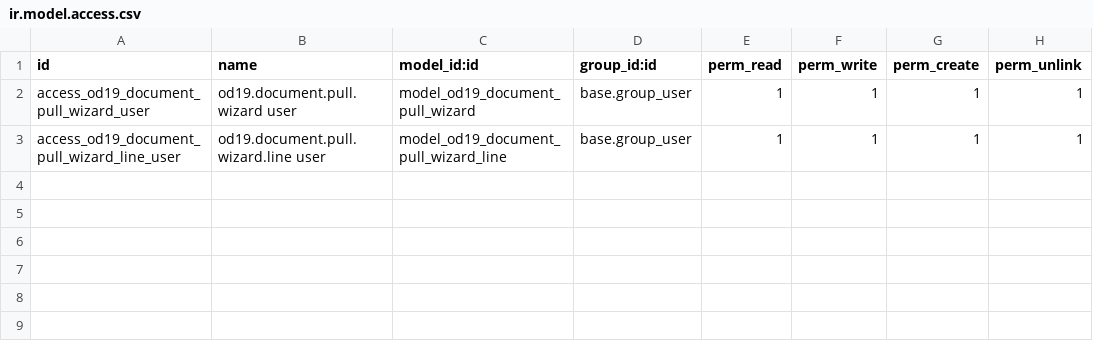
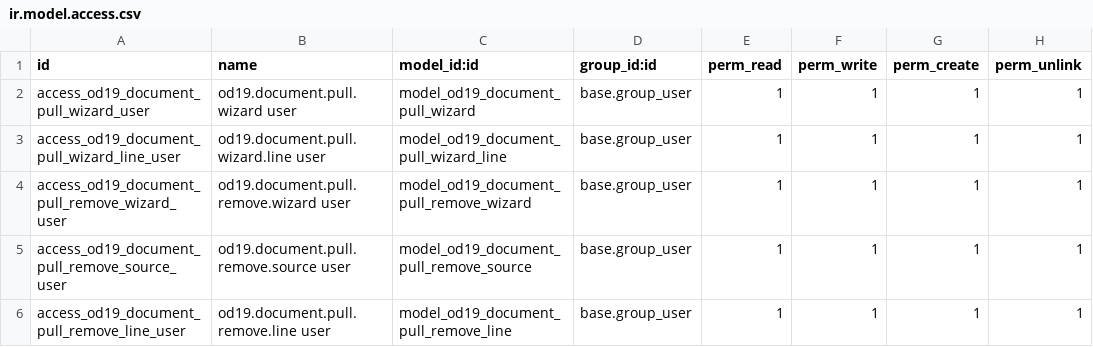
Before and after one commit to nattanonvs/odoo19ce-autoinfo, a CSV file: custom_addons/od19_document_pull/security/ir.model.access.csv, drawn as a sheet; the diff names each change by its address in the sheet, - before the commit and + after, or states it on an @@ line.

Commit message:
feat(od19_document_pull): add remove wizard with mandatory confirmation
Add od19.document.pull.remove.wizard (two-step choose/confirm) plus its informational row and preview-line models, so users always confirm before lines pulled from a source document are removed. Only lines with real lineage (PO line, source bill line, SO line) are removed; manually added lines are preserved. Extend the mixin and account.move with _od19_pull_preview_lines. Tested: 24 tests, 0 failed.

```diff
--- a/custom_addons/od19_document_pull/security/ir.model.access.csv
+++ b/custom_addons/od19_document_pull/security/ir.model.access.csv
+row 4: access_od19_document_pull_remove_wizard_user | od19.document.pull.remove.wizard user | model_od19_document_pull_remove_wizard | base.group_user | 1 | 1 | 1 | 1
+row 5: access_od19_document_pull_remove_source_user | od19.document.pull.remove.source user | model_od19_document_pull_remove_source | base.group_user | 1 | 1 | 1 | 1
+row 6: access_od19_document_pull_remove_line_user | od19.document.pull.remove.line user | model_od19_document_pull_remove_line | base.group_user | 1 | 1 | 1 | 1
```
Also changed, not shown: 7 other files.
